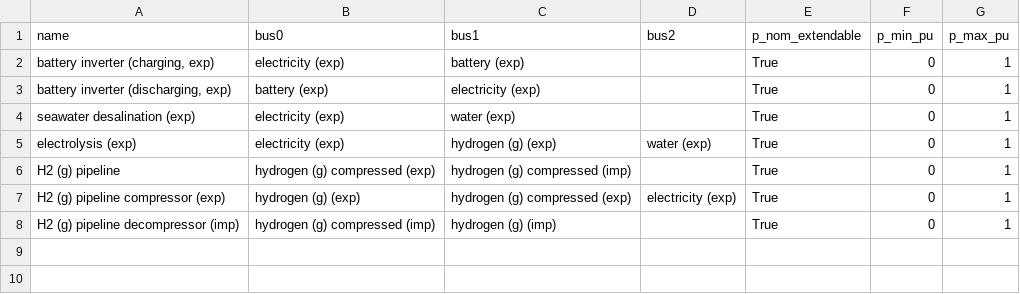
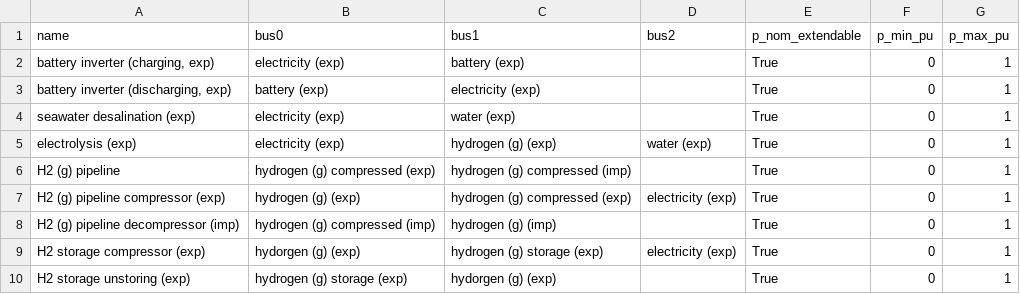
Before and after one commit to euronion/trace, a CSV file: escs/pipeline-h2/links.csv, drawn as a sheet.

Commit message:
Add compressed H2 storage.

```diff
--- a/escs/pipeline-h2/links.csv
+++ b/escs/pipeline-h2/links.csv
@@ -8 +8,3 @@ H2 (g) pipeline compressor (exp),hydrogen (g) (exp),hydrogen (g) compressed (exp
 H2 (g) pipeline decompressor (imp),hydrogen (g) compressed (imp),hydrogen (g) (imp),,True,0,1
+H2 storage compressor (exp),hydorgen (g) (exp),hydrogen (g) storage (exp),electricity (exp),True,0,1
+H2 storage unstoring (exp),hydrogen (g) storage (exp),hydorgen (g) (exp),,True,0,1
```
Also changed, not shown: escs/pipeline-h2/buses.csv, escs/pipeline-h2/stores.csv.
